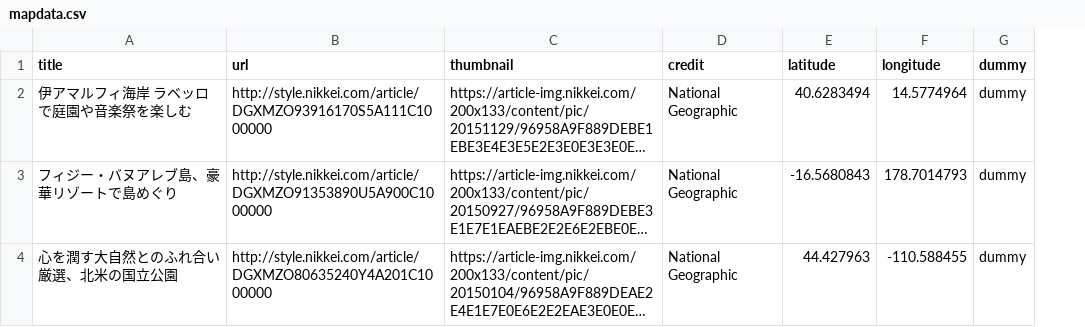
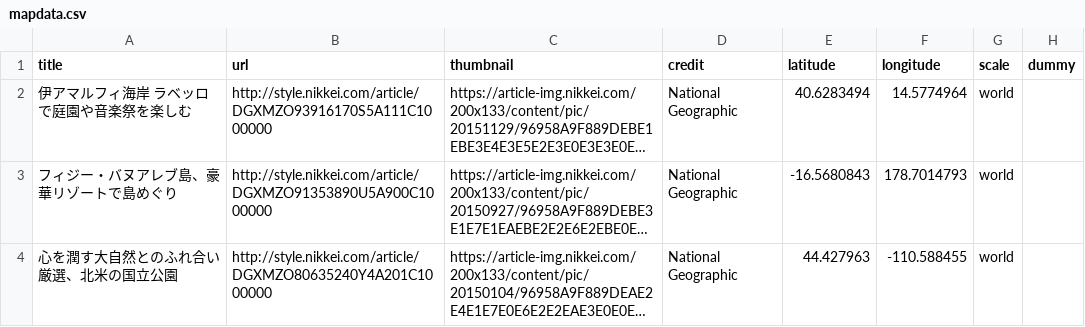
Before and after one commit to Tokyodays/googleMap_test, a CSV file: app/data/mapdata.csv, drawn as a sheet; only a part is shown; long unchanged cells end in …; addresses are those after the commit; the diff covers the shown part only; the diff names each change by its address in the sheet, - before the commit and + after, or states it on an @@ line.

```diff
--- a/app/data/mapdata.csv
+++ b/app/data/mapdata.csv
+column G (scale), rows 2-4: all world
-H2:H4 (dummy): dummy
+H2:H4 (dummy): (empty)
```
Also changed, not shown: 5 added rows and 1 edited cell elsewhere in this file, 3 other files.
